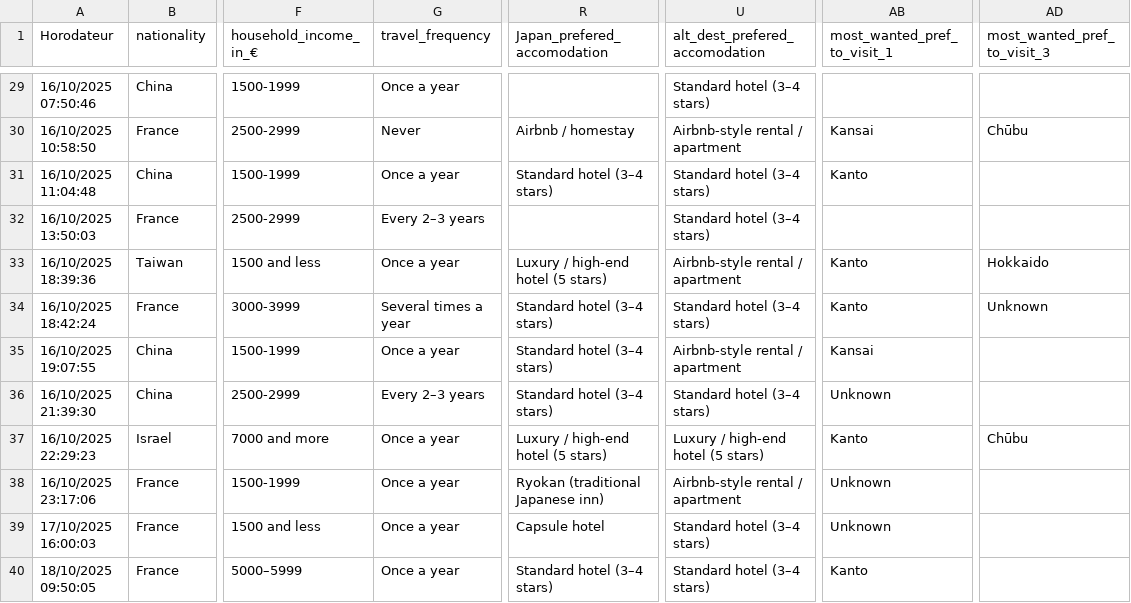
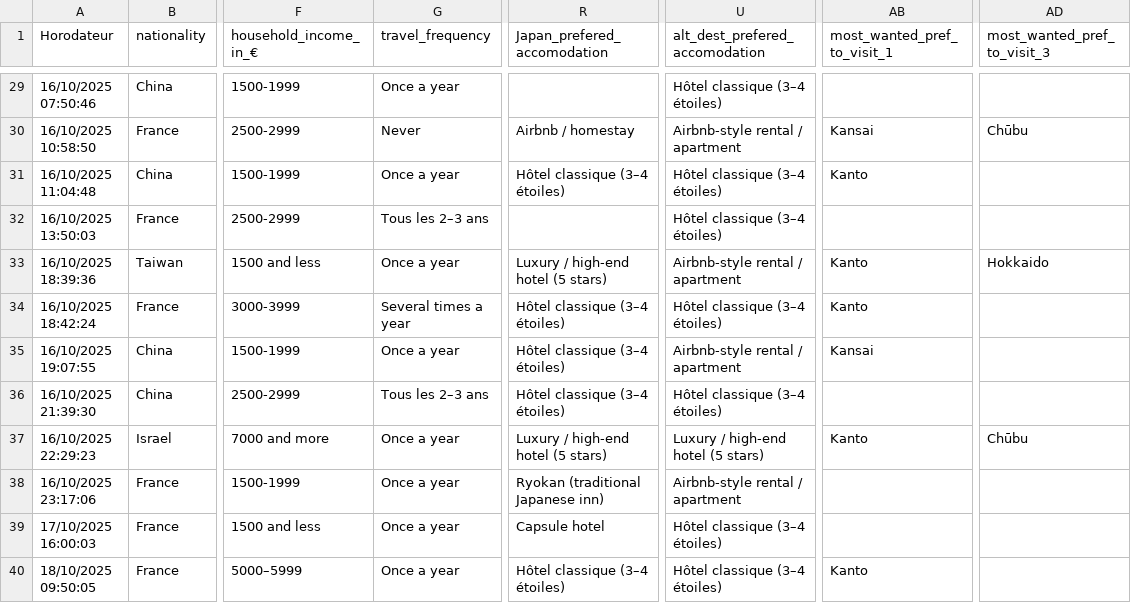
Before and after one commit to JBaptisteAll/Japan_tourism_analysis, a CSV file: df_clean.csv, drawn as a sheet; only a part is shown, gaps mark what is left out; the diff covers the shown part only; the diff names each change by its address in the sheet, - before the commit and + after, or states it on an @@ line.

```diff
--- a/df_clean.csv
+++ b/df_clean.csv
-U29 (alt_dest_prefered_accomodation): Standard hotel (3–4 stars)
+U29 (alt_dest_prefered_accomodation): Hôtel classique (3–4 étoiles)
-R31 (Japan_prefered_accomodation): Standard hotel (3–4 stars)
+R31 (Japan_prefered_accomodation): Hôtel classique (3–4 étoiles)
-U31:U32 (alt_dest_prefered_accomodation): Standard hotel (3–4 stars)
+U31:U32 (alt_dest_prefered_accomodation): Hôtel classique (3–4 étoiles)
-G32 (travel_frequency): Every 2–3 years
+G32 (travel_frequency): Tous les 2–3 ans
-R34:R36 (Japan_prefered_accomodation): Standard hotel (3–4 stars)
+R34:R36 (Japan_prefered_accomodation): Hôtel classique (3–4 étoiles)
-U34 (alt_dest_prefered_accomodation): Standard hotel (3–4 stars)
+U34 (alt_dest_prefered_accomodation): Hôtel classique (3–4 étoiles)
-AD34 (most_wanted_pref_to_visit_3): Unknown
+AD34 (most_wanted_pref_to_visit_3): (empty)
-G36 (travel_frequency): Every 2–3 years
+G36 (travel_frequency): Tous les 2–3 ans
-U36 (alt_dest_prefered_accomodation): Standard hotel (3–4 stars)
+U36 (alt_dest_prefered_accomodation): Hôtel classique (3–4 étoiles)
-AB36 (most_wanted_pref_to_visit_1): Unknown
+AB36 (most_wanted_pref_to_visit_1): (empty)
-AB38:AB39 (most_wanted_pref_to_visit_1): Unknown
+AB38:AB39 (most_wanted_pref_to_visit_1): (empty)
-U39:U40 (alt_dest_prefered_accomodation): Standard hotel (3–4 stars)
+U39:U40 (alt_dest_prefered_accomodation): Hôtel classique (3–4 étoiles)
-R40 (Japan_prefered_accomodation): Standard hotel (3–4 stars)
+R40 (Japan_prefered_accomodation): Hôtel classique (3–4 étoiles)
```
Also changed, not shown: 54 edited cells elsewhere in this file, 3 other files.
